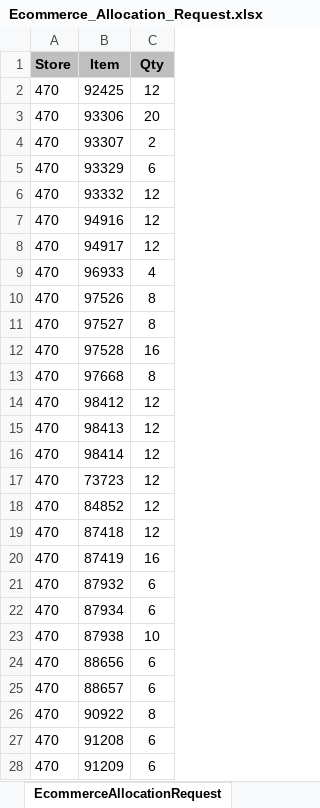
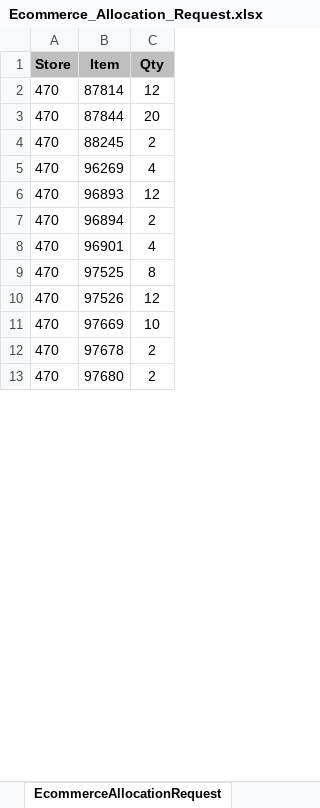
Before and after one commit to Earthboundco/weborder-ai, an Excel workbook: assets/Ecommerce_Allocation_Request.xlsx, sheet EcommerceAllocationRequest, drawn as a sheet; only a part is shown; values as stored, in another font and other column widths than the file's, no borders; removed rows and columns are numbered as before the commit, all else as after; the diff covers the shown part only; the diff names each change by its address in the sheet, - before the commit and + after, or states it on an @@ line.

```diff
--- a/assets/Ecommerce_Allocation_Request.xlsx (sheet EcommerceAllocationRequest)
+++ b/assets/Ecommerce_Allocation_Request.xlsx (sheet EcommerceAllocationRequest)
-B2 (Item): 92425
+B2 (Item): 87814
-B3 (Item): 93306
+B3 (Item): 87844
-B4 (Item): 93307
+B4 (Item): 88245
-row 5: 470 | 93329 | 6
-row 6: 470 | 93332 | 12
-row 7: 470 | 94916 | 12
+row 5: 470 | 96269 | 4
-B6 (Item): 94917
+B6 (Item): 96893
+row 7: 470 | 96894 | 2
-B8 (Item): 96933
+B8 (Item): 96901
+row 9: 470 | 97525 | 8
-C10 (Qty): 8
+C10 (Qty): 12
-row 11: 470 | 97527 | 8
-row 12: 470 | 97528 | 16
-row 13: 470 | 97668 | 8
-row 14: 470 | 98412 | 12
-row 15: 470 | 98413 | 12
-row 16: 470 | 98414 | 12
-row 17: 470 | 73723 | 12
-row 18: 470 | 84852 | 12
-row 19: 470 | 87418 | 12
-row 20: 470 | 87419 | 16
-row 21: 470 | 87932 | 6
-row 22: 470 | 87934 | 6
-B11 (Item): 87938
+B11 (Item): 97669
-row 24: 470 | 88656 | 6
-row 25: 470 | 88657 | 6
-row 26: 470 | 90922 | 8
-row 27: 470 | 91208 | 6
-row 28: 470 | 91209 | 6
+row 12: 470 | 97678 | 2
+row 13: 470 | 97680 | 2
```
Also changed, not shown: 8 added rows, 20 removed rows and 9 edited cells elsewhere in this sheet, assets/Item_Code_allocation_table.xlsx, assets/Items_for_Replenishment.xlsx, 5 other files.
